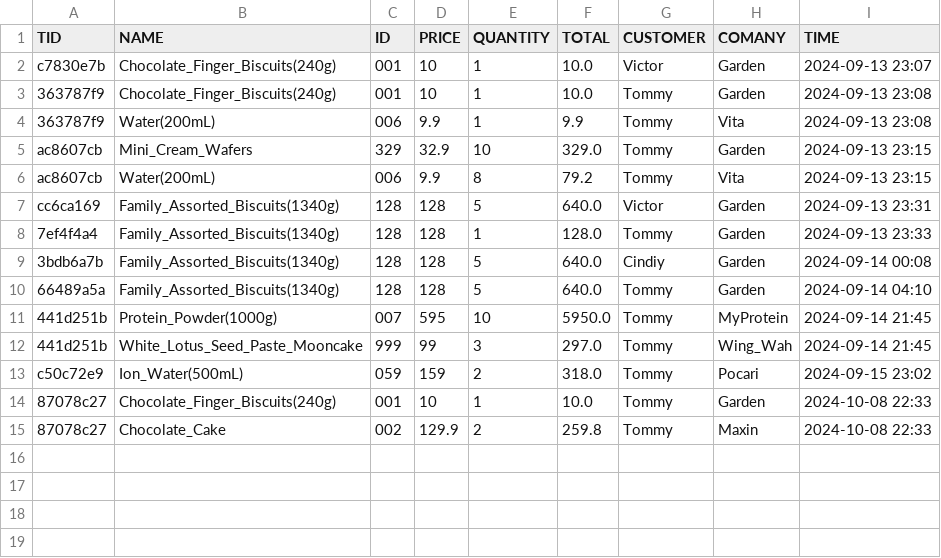
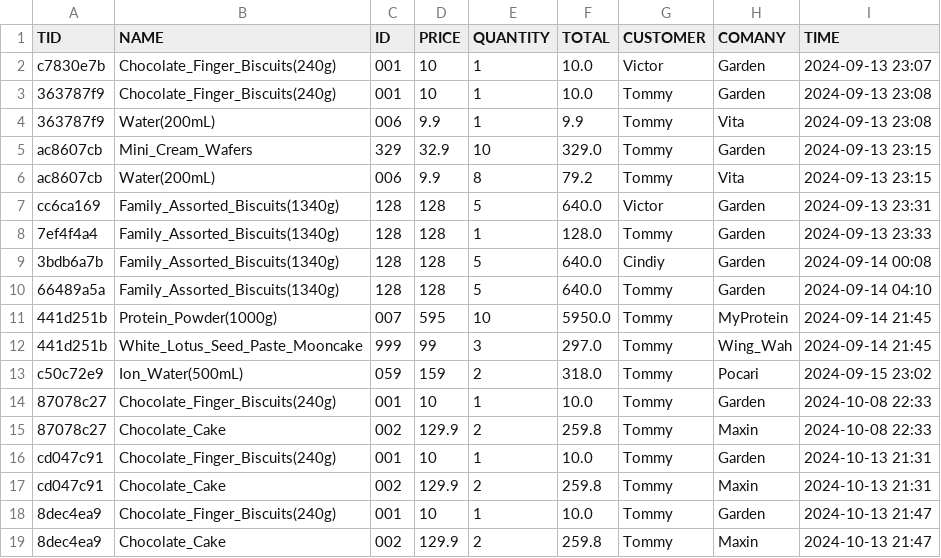
Before and after one commit to TTBallo/SBA, a CSV file: purchase_records.csv, drawn as a sheet; the diff names each change by its address in the sheet, - before the commit and + after, or states it on an @@ line.

```diff
--- a/purchase_records.csv
+++ b/purchase_records.csv
+row 16: cd047c91 | Chocolate_Finger_Biscuits(240g) | 001 | 10 | 1 | 10.0 | Tommy | Garden | 2024-10-13 21:31
+row 17: cd047c91 | Chocolate_Cake | 002 | 129.9 | 2 | 259.8 | Tommy | Maxin | 2024-10-13 21:31
+row 18: 8dec4ea9 | Chocolate_Finger_Biscuits(240g) | 001 | 10 | 1 | 10.0 | Tommy | Garden | 2024-10-13 21:47
+row 19: 8dec4ea9 | Chocolate_Cake | 002 | 129.9 | 2 | 259.8 | Tommy | Maxin | 2024-10-13 21:47
```
Also changed, not shown: goods_info.csv, 3 other files.
